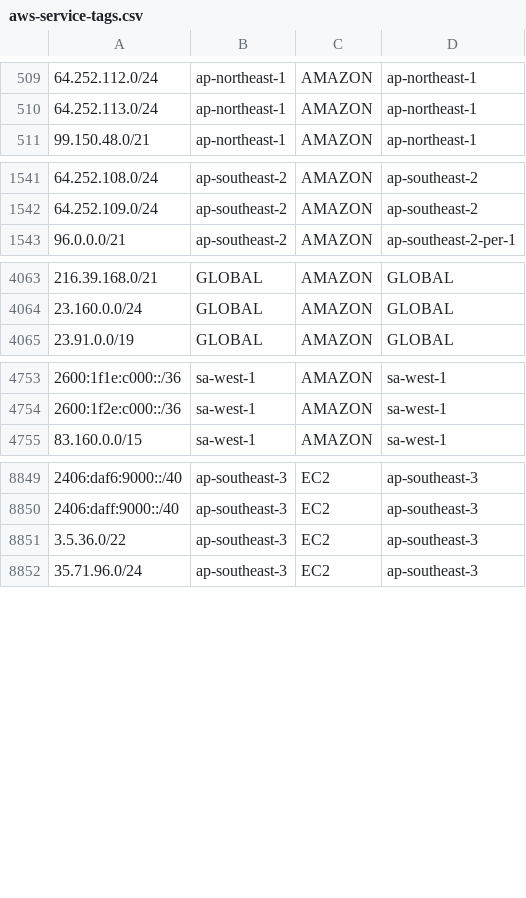
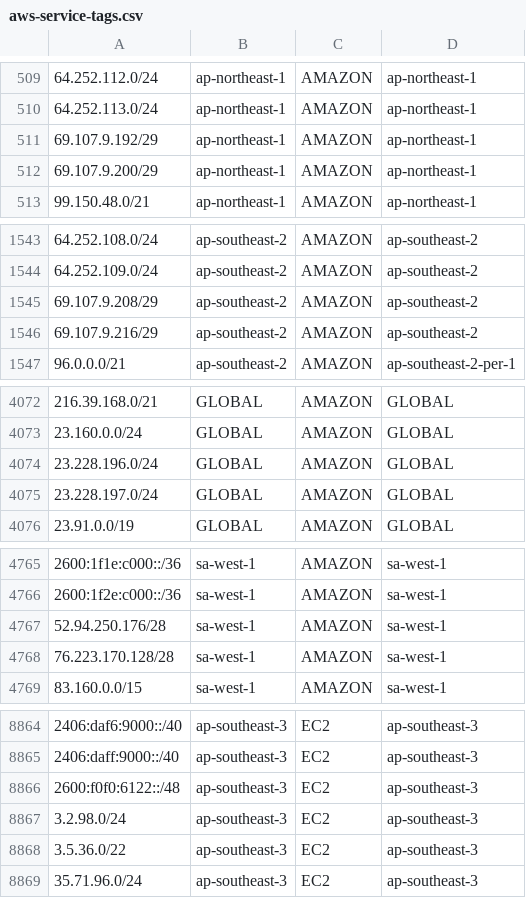
Before and after one commit to KustoKing/known-ip-addresses, a CSV file: cloud-ip-ranges/aws-service-tags.csv, drawn as a sheet; only a part is shown, gaps mark what is left out; the diff covers the shown part only; the diff names each change by its address in the sheet, - before the commit and + after, or states it on an @@ line.

```diff
--- a/cloud-ip-ranges/aws-service-tags.csv
+++ b/cloud-ip-ranges/aws-service-tags.csv
+row 511: 69.107.9.192/29 | ap-northeast-1 | AMAZON | ap-northeast-1
+row 512: 69.107.9.200/29 | ap-northeast-1 | AMAZON | ap-northeast-1
+row 1545: 69.107.9.208/29 | ap-southeast-2 | AMAZON | ap-southeast-2
+row 1546: 69.107.9.216/29 | ap-southeast-2 | AMAZON | ap-southeast-2
+row 4074: 23.228.196.0/24 | GLOBAL | AMAZON | GLOBAL
+row 4075: 23.228.197.0/24 | GLOBAL | AMAZON | GLOBAL
+row 4767: 52.94.250.176/28 | sa-west-1 | AMAZON | sa-west-1
+row 4768: 76.223.170.128/28 | sa-west-1 | AMAZON | sa-west-1
+row 8866: 2600:f0f0:6122::/48 | ap-southeast-3 | EC2 | ap-southeast-3
+row 8867: 3.2.98.0/24 | ap-southeast-3 | EC2 | ap-southeast-3
```
Also changed, not shown: 15 added rows and 2 removed rows elsewhere in this file.
